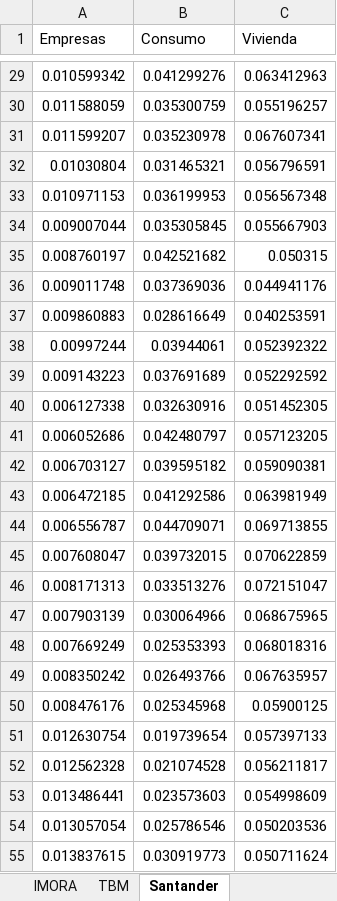
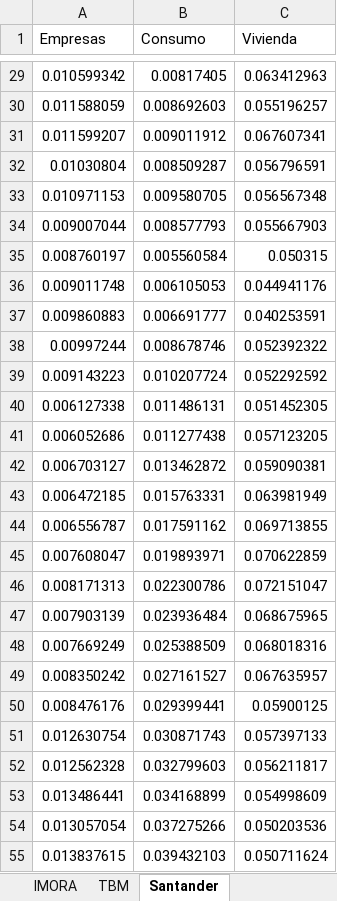
Before and after one commit to CarlosCamposs/AIR-2022-02, an Excel workbook: Proyecto 2/R/Proyecto 2 Stress Testing (E9).xlsx, sheet Santander, drawn as a sheet; only a part is shown, gaps mark what is left out; values as stored, in another font and other column widths than the file's, no borders; the diff covers the shown part only; the diff names each change by its address in the sheet, - before the commit and + after, or states it on an @@ line.

```diff
--- a/Proyecto 2/R/Proyecto 2 Stress Testing (E9).xlsx (sheet Santander)
+++ b/Proyecto 2/R/Proyecto 2 Stress Testing (E9).xlsx (sheet Santander)
-B29 (Consumo): 0.041299276
+B29 (Consumo): 0.00817405
-B30 (Consumo): 0.035300759
+B30 (Consumo): 0.008692603
-B31 (Consumo): 0.035230978
+B31 (Consumo): 0.009011912
-B32 (Consumo): 0.031465321
+B32 (Consumo): 0.008509287
-B33 (Consumo): 0.036199953
+B33 (Consumo): 0.009580705
-B34 (Consumo): 0.035305845
+B34 (Consumo): 0.008577793
-B35 (Consumo): 0.042521682
+B35 (Consumo): 0.005560584
-B36 (Consumo): 0.037369036
+B36 (Consumo): 0.006105053
-B37 (Consumo): 0.028616649
+B37 (Consumo): 0.006691777
-B38 (Consumo): 0.03944061
+B38 (Consumo): 0.008678746
-B39 (Consumo): 0.037691689
+B39 (Consumo): 0.010207724
-B40 (Consumo): 0.032630916
+B40 (Consumo): 0.011486131
-B41 (Consumo): 0.042480797
+B41 (Consumo): 0.011277438
-B42 (Consumo): 0.039595182
+B42 (Consumo): 0.013462872
-B43 (Consumo): 0.041292586
+B43 (Consumo): 0.015763331
-B44 (Consumo): 0.044709071
+B44 (Consumo): 0.017591162
-B45 (Consumo): 0.039732015
+B45 (Consumo): 0.019893971
-B46 (Consumo): 0.033513276
+B46 (Consumo): 0.022300786
-B47 (Consumo): 0.030064966
+B47 (Consumo): 0.023936484
-B48 (Consumo): 0.025353393
+B48 (Consumo): 0.025388509
-B49 (Consumo): 0.026493766
+B49 (Consumo): 0.027161527
-B50 (Consumo): 0.025345968
+B50 (Consumo): 0.029399441
-B51 (Consumo): 0.019739654
+B51 (Consumo): 0.030871743
-B52 (Consumo): 0.021074528
+B52 (Consumo): 0.032799603
-B53 (Consumo): 0.023573603
+B53 (Consumo): 0.034168899
-B54 (Consumo): 0.025786546
+B54 (Consumo): 0.037275266
-B55 (Consumo): 0.030919773
+B55 (Consumo): 0.039432103
```
Also changed, not shown: 226 edited cells and cell formats elsewhere in this sheet, sheet IMORA, Proyecto 2/Base de datos/TIIE/TIIE.xlsx, Proyecto 2/Base de datos/UDI/UDI.xlsx, 7 other files.
